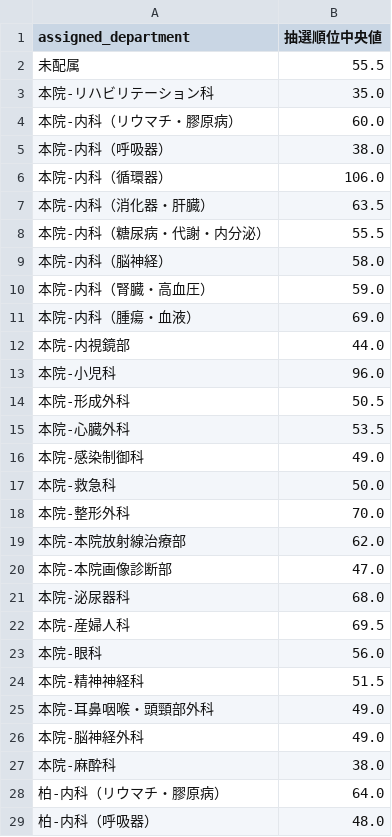
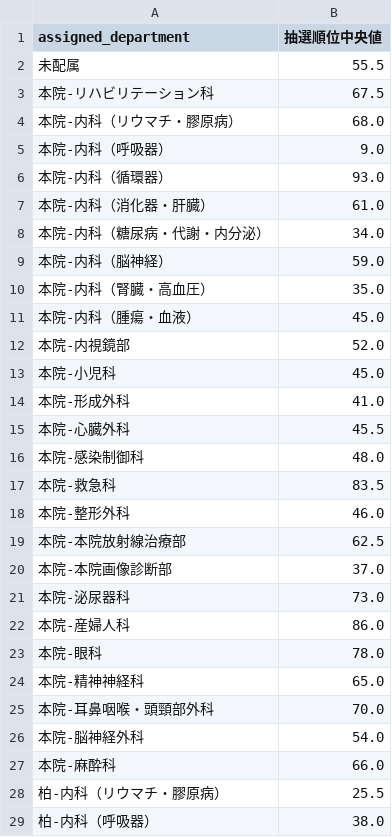
Before and after one commit to 9RmN/CCsimulator, a CSV file: popular_departments_rank_combined.csv, drawn as a sheet; only a part is shown; the diff covers the shown part only.

```diff
--- a/popular_departments_rank_combined.csv
+++ b/popular_departments_rank_combined.csv
@@ -2,28 +2,28 @@ assigned_department,抽選順位中央値
 未配属,55.5
-本院-リハビリテーション科,35.0
-本院-内科（リウマチ・膠原病）,60.0
-本院-内科（呼吸器）,38.0
-本院-内科（循環器）,106.0
-本院-内科（消化器・肝臓）,63.5
-本院-内科（糖尿病・代謝・内分泌）,55.5
-本院-内科（脳神経）,58.0
-本院-内科（腎臓・高血圧）,59.0
-本院-内科（腫瘍・血液）,69.0
-本院-内視鏡部,44.0
-本院-小児科,96.0
-本院-形成外科,50.5
-本院-心臓外科,53.5
-本院-感染制御科,49.0
-本院-救急科,50.0
-本院-整形外科,70.0
-本院-本院放射線治療部,62.0
-本院-本院画像診断部,47.0
-本院-泌尿器科,68.0
-本院-産婦人科,69.5
-本院-眼科,56.0
-本院-精神神経科,51.5
-本院-耳鼻咽喉・頭頸部外科,49.0
-本院-脳神経外科,49.0
-本院-麻酔科,38.0
-柏-内科（リウマチ・膠原病）,64.0
-柏-内科（呼吸器）,48.0
+本院-リハビリテーション科,67.5
+本院-内科（リウマチ・膠原病）,68.0
+本院-内科（呼吸器）,9.0
+本院-内科（循環器）,93.0
+本院-内科（消化器・肝臓）,61.0
+本院-内科（糖尿病・代謝・内分泌）,34.0
+本院-内科（脳神経）,59.0
+本院-内科（腎臓・高血圧）,35.0
+本院-内科（腫瘍・血液）,45.0
+本院-内視鏡部,52.0
+本院-小児科,45.0
+本院-形成外科,41.0
+本院-心臓外科,45.5
+本院-感染制御科,48.0
+本院-救急科,83.5
+本院-整形外科,46.0
+本院-本院放射線治療部,62.5
+本院-本院画像診断部,37.0
+本院-泌尿器科,73.0
+本院-産婦人科,86.0
+本院-眼科,78.0
+本院-精神神経科,65.0
+本院-耳鼻咽喉・頭頸部外科,70.0
+本院-脳神経外科,54.0
+本院-麻酔科,66.0
+柏-内科（リウマチ・膠原病）,25.5
+柏-内科（呼吸器）,38.0
```
Also changed, not shown: 2 removed rows and 29 edited cells elsewhere in this file, assignment_with_unanswered.csv, probability_montecarlo_combined.csv.
